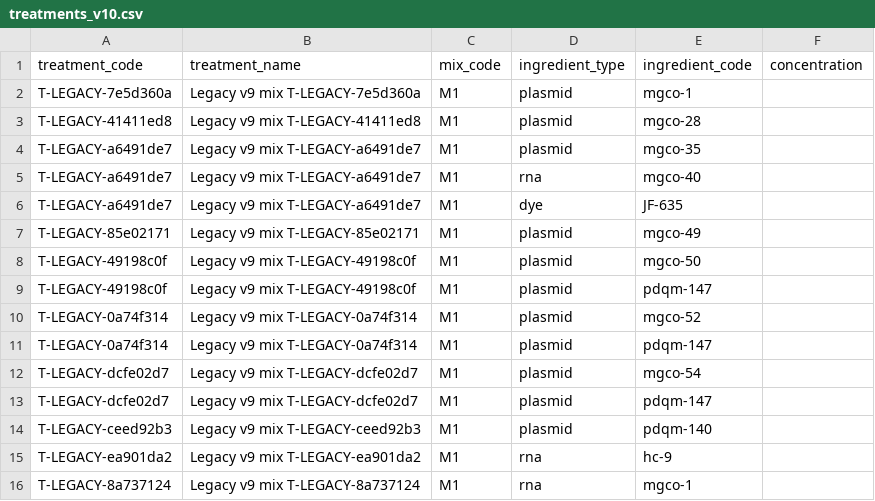
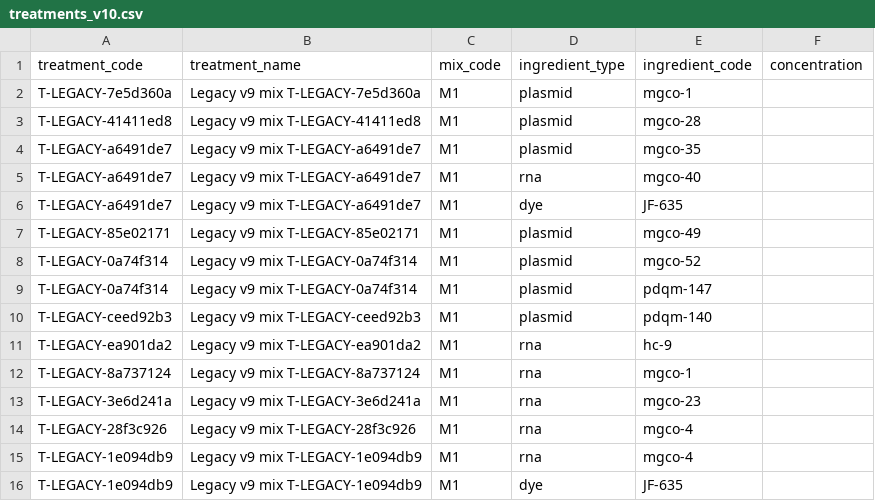
Before and after one commit to davekokel/carp_v2_mirror, a CSV file: seed_kits/2025-11-15-121231-autoload/treatments_v10.csv, drawn as a sheet; only a part is shown; the shorter side is filled out with more unchanged rows.

```diff
--- a/seed_kits/2025-11-15-121231-autoload/treatments_v10.csv
+++ b/seed_kits/2025-11-15-121231-autoload/treatments_v10.csv
@@ -7,8 +7,4 @@ T-LEGACY-a6491de7,Legacy v9 mix T-LEGACY-a6491de7,M1,dye,JF-635,
 T-LEGACY-85e02171,Legacy v9 mix T-LEGACY-85e02171,M1,plasmid,mgco-49,
-T-LEGACY-49198c0f,Legacy v9 mix T-LEGACY-49198c0f,M1,plasmid,mgco-50,
-T-LEGACY-49198c0f,Legacy v9 mix T-LEGACY-49198c0f,M1,plasmid,pdqm-147,
 T-LEGACY-0a74f314,Legacy v9 mix T-LEGACY-0a74f314,M1,plasmid,mgco-52,
 T-LEGACY-0a74f314,Legacy v9 mix T-LEGACY-0a74f314,M1,plasmid,pdqm-147,
-T-LEGACY-dcfe02d7,Legacy v9 mix T-LEGACY-dcfe02d7,M1,plasmid,mgco-54,
-T-LEGACY-dcfe02d7,Legacy v9 mix T-LEGACY-dcfe02d7,M1,plasmid,pdqm-147,
 T-LEGACY-ceed92b3,Legacy v9 mix T-LEGACY-ceed92b3,M1,plasmid,pdqm-140,
```
Also changed, not shown: seed_kits/2025-11-15-121231-autoload/fish_transgenics.csv, seed_kits/2025-11-15-121231-autoload/working/genetic_backgrounds_seed.csv, 3 other files.
